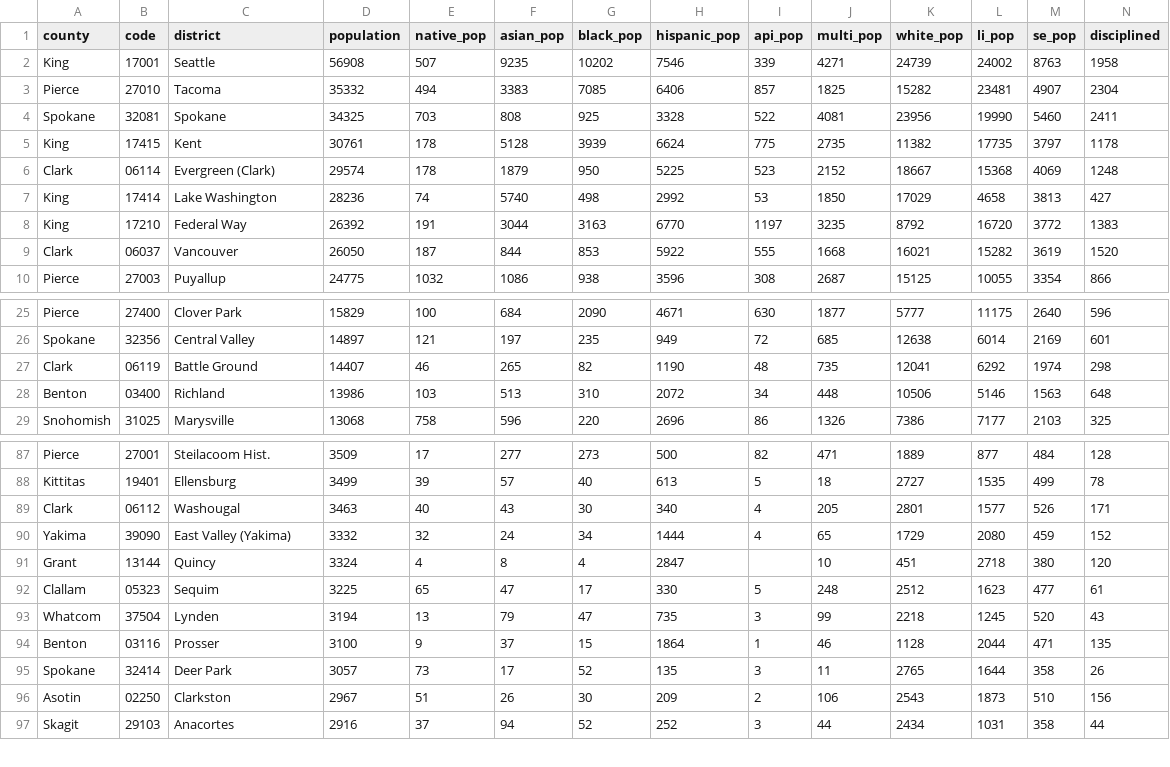
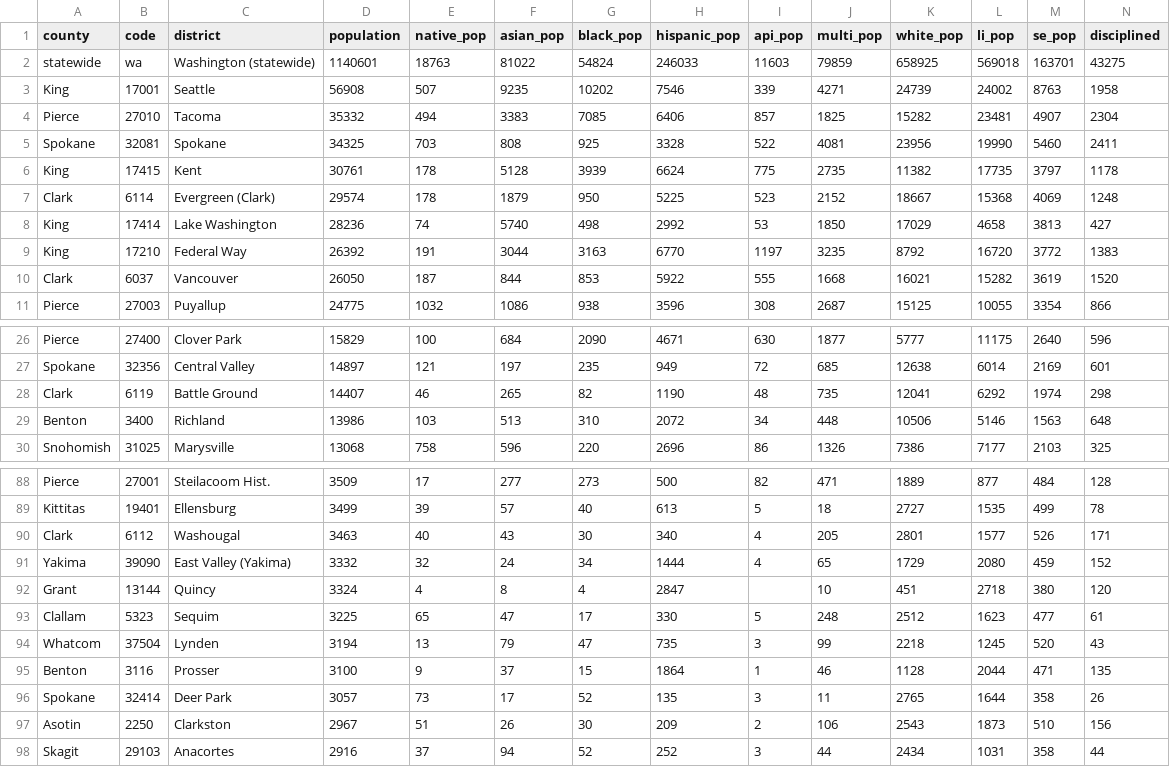
Before and after one commit to seattletimes/school-discipline, a CSV file: data/discipline.csv, drawn as a sheet; only a part is shown, gaps mark what is left out; addresses are those after the commit; rows hold the shown columns only; the diff covers the shown part only; the diff names each change by its address in the sheet, - before the commit and + after, or states it on an @@ line.

```diff
--- a/data/discipline.csv
+++ b/data/discipline.csv
+row 2: statewide | wa | Washington (statewide) | 1140601 | 18763 | 81022 | 54824 | 246033 | 11603 | 79859 | 658925 | 569018 | 163701 | 43275
-B7 (code): 06114
+B7 (code): 6114
-B10 (code): 06037
+B10 (code): 6037
-B28 (code): 06119
+B28 (code): 6119
-B29 (code): 03400
+B29 (code): 3400
-B90 (code): 06112
+B90 (code): 6112
-B93 (code): 05323
+B93 (code): 5323
-B95 (code): 03116
+B95 (code): 3116
-B97 (code): 02250
+B97 (code): 2250
```
Also changed, not shown: 25 edited cells elsewhere in this file, 1 other file.
